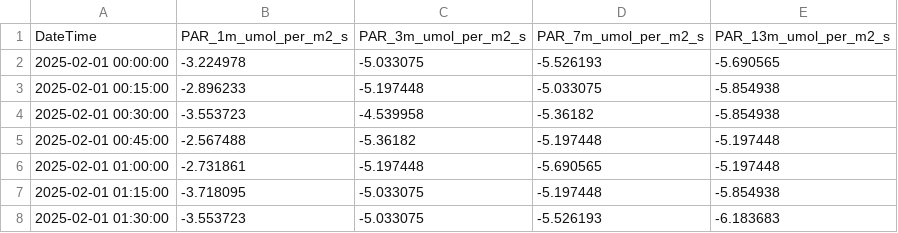
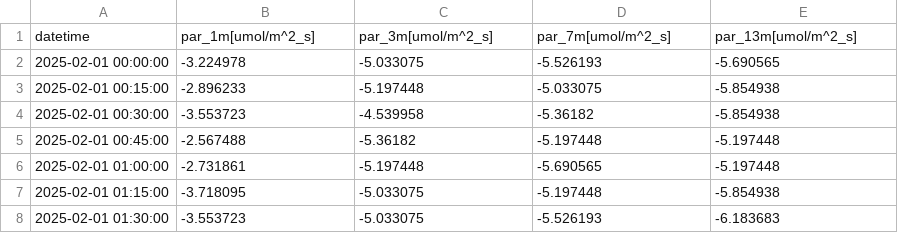
Before and after one commit to shakir-flash/hackArizona-devCon24, a CSV file: data/clean_data/RF_MountainTower_PAR_FEB-2025.csv, drawn as a sheet; only a part is shown.

```diff
--- a/data/clean_data/RF_MountainTower_PAR_FEB-2025.csv
+++ b/data/clean_data/RF_MountainTower_PAR_FEB-2025.csv
@@ -1,2 +1,2 @@
-DateTime,PAR_1m_umol_per_m2_s,PAR_3m_umol_per_m2_s,PAR_7m_umol_per_m2_s,PAR_13m_umol_per_m2_s
+datetime,par_1m[umol/m^2_s],par_3m[umol/m^2_s],par_7m[umol/m^2_s],par_13m[umol/m^2_s]
 2025-02-01 00:00:00,-3.224978,-5.033075,-5.526193,-5.690565
```
Also changed, not shown: data/clean_data/Desert_Temp_RH_FEB-2025.csv, data/clean_data/LEO-W_CSAT3_winds_ms-1_FEB-2025.csv, 31 other files.
